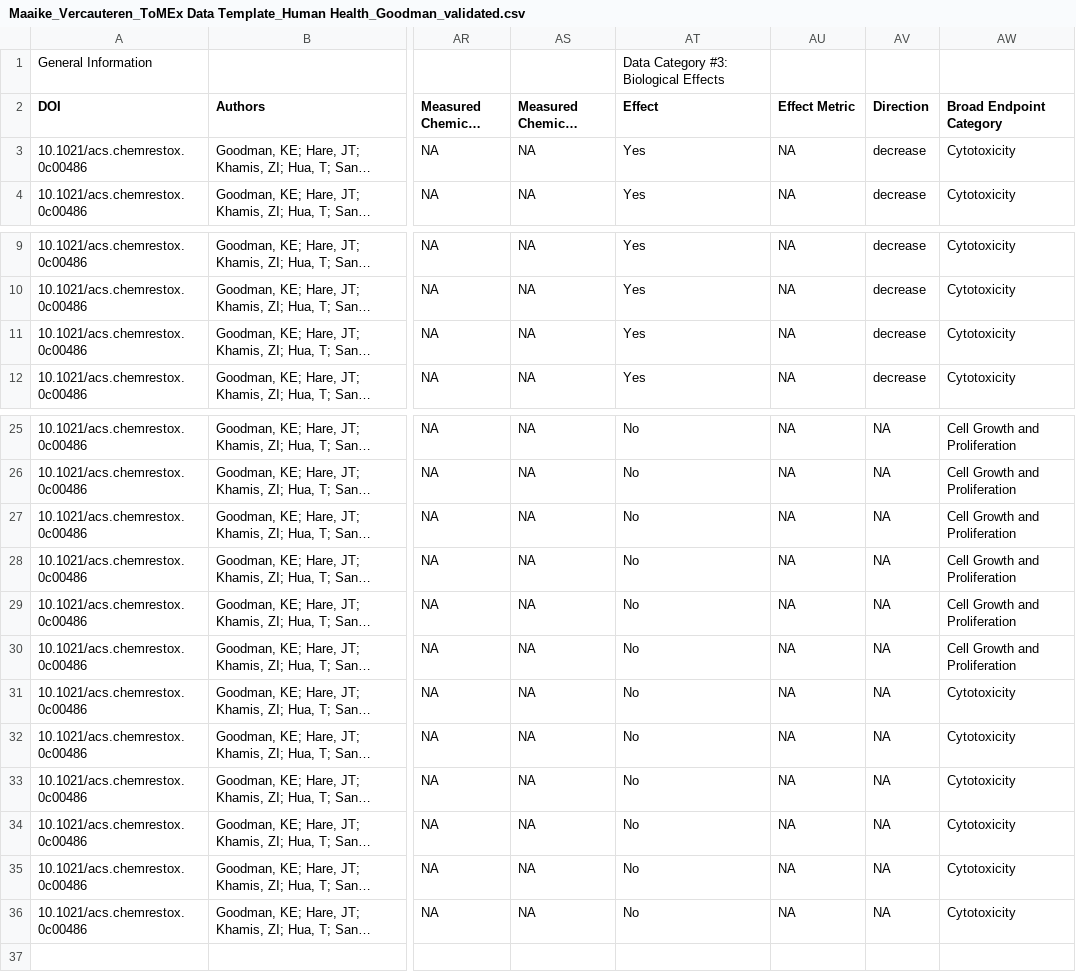
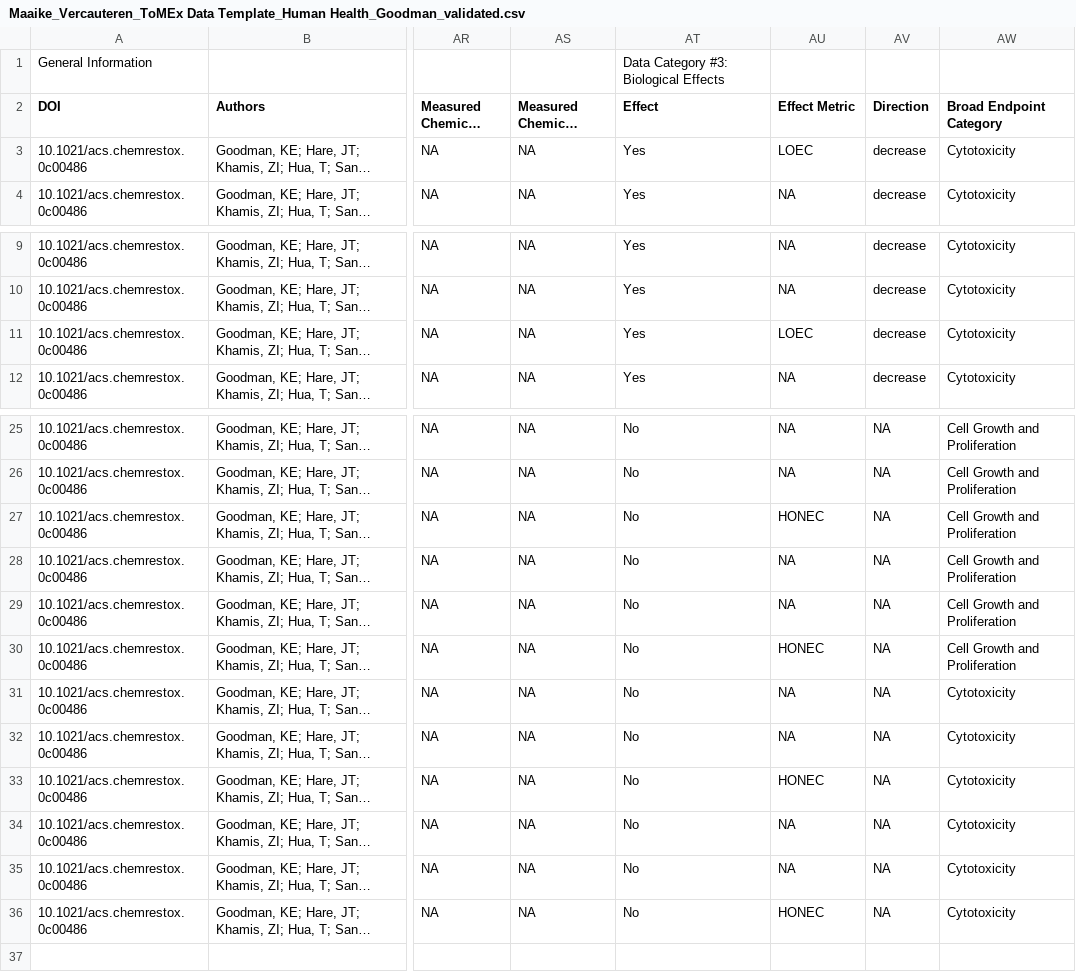
Before and after one commit to SCCWRP/human_mp_tox_shiny-, a CSV file: ToMEx 2.0 Onboarding/Validated_Data/Maaike_Vercauteren_ToMEx Data Template_Human Health_Goodman_validated.csv, drawn as a sheet; only a part is shown, gaps mark what is left out; long unchanged cells end in …; the diff names each change by its address in the sheet, - before the commit and + after, or states it on an @@ line.

```diff
--- a/ToMEx 2.0 Onboarding/Validated_Data/Maaike_Vercauteren_ToMEx Data Template_Human Health_Goodman_validated.csv
+++ b/ToMEx 2.0 Onboarding/Validated_Data/Maaike_Vercauteren_ToMEx Data Template_Human Health_Goodman_validated.csv
-AU3 (Effect Metric): NA
+AU3 (Effect Metric): LOEC
-AU11 (Effect Metric): NA
+AU11 (Effect Metric): LOEC
-AU27 (Effect Metric): NA
+AU27 (Effect Metric): HONEC
-AU30 (Effect Metric): NA
+AU30 (Effect Metric): HONEC
-AU33 (Effect Metric): NA
+AU33 (Effect Metric): HONEC
-AU36 (Effect Metric): NA
+AU36 (Effect Metric): HONEC
```
Also changed, not shown: ToMEx 2.0 Onboarding/Validated_Data/Andrew_Barrick_ToMEx Data Template_Aquatic Organisms-Danioreio_validated.csv, ToMEx 2.0 Onboarding/Validated_Data/Andrew_Yeh_AYeh_DP Validated_ToMEx Data_Busch 2021.csv, 13 other files.
